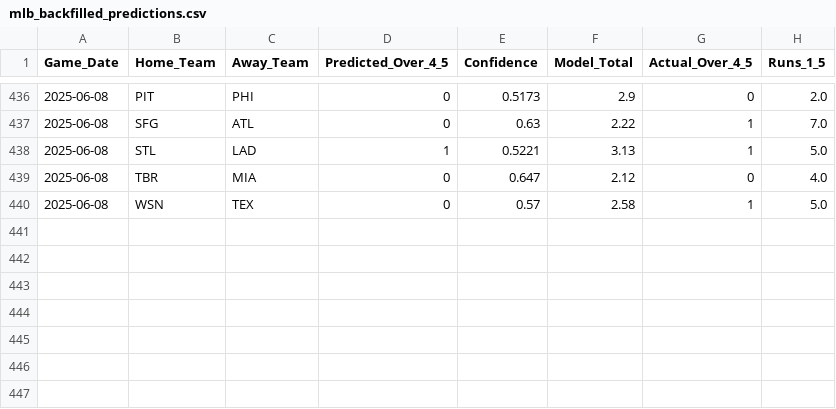
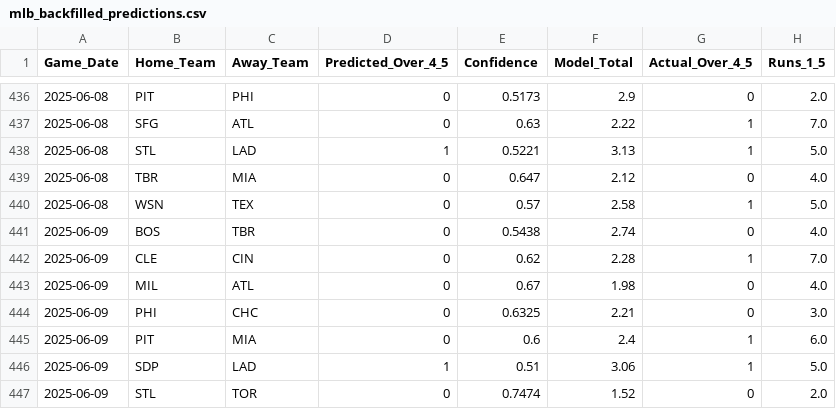
Before and after one commit to radgator13/boosted-innings-1-5, a CSV file: data/mlb_backfilled_predictions.csv, drawn as a sheet; only a part is shown, gaps mark what is left out; the diff names each change by its address in the sheet, - before the commit and + after, or states it on an @@ line.

```diff
--- a/data/mlb_backfilled_predictions.csv
+++ b/data/mlb_backfilled_predictions.csv
+row 441: 2025-06-09 | BOS | TBR | 0 | 0.5438 | 2.74 | 0 | 4.0
+row 442: 2025-06-09 | CLE | CIN | 0 | 0.62 | 2.28 | 1 | 7.0
+row 443: 2025-06-09 | MIL | ATL | 0 | 0.67 | 1.98 | 0 | 4.0
+row 444: 2025-06-09 | PHI | CHC | 0 | 0.6325 | 2.21 | 0 | 3.0
+row 445: 2025-06-09 | PIT | MIA | 0 | 0.6 | 2.4 | 1 | 6.0
+row 446: 2025-06-09 | SDP | LAD | 1 | 0.51 | 3.06 | 1 | 5.0
+row 447: 2025-06-09 | STL | TOR | 0 | 0.7474 | 1.52 | 0 | 2.0
```
Also changed, not shown: data/mlb_boxscores_1to5.csv, data/mlb_boxscores_full.csv, 5 other files.
